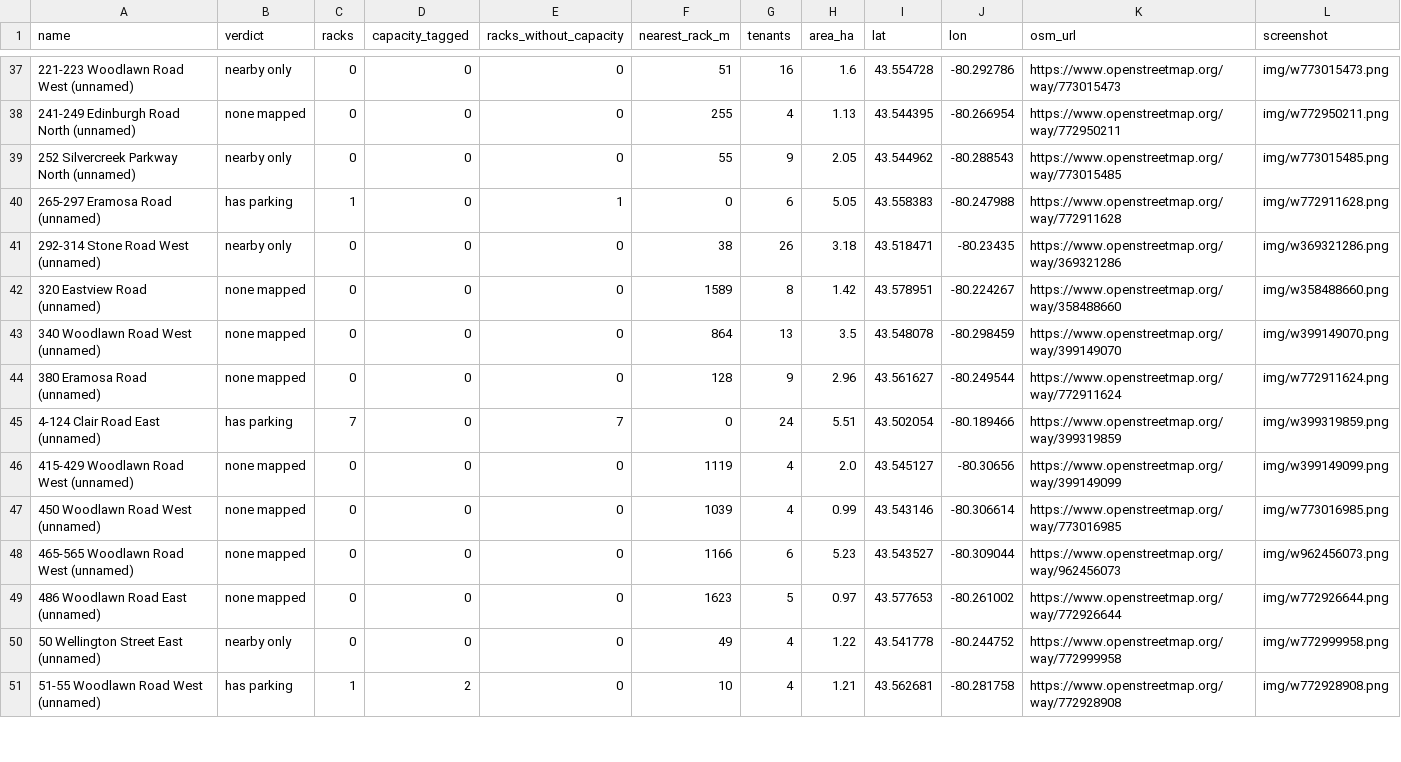
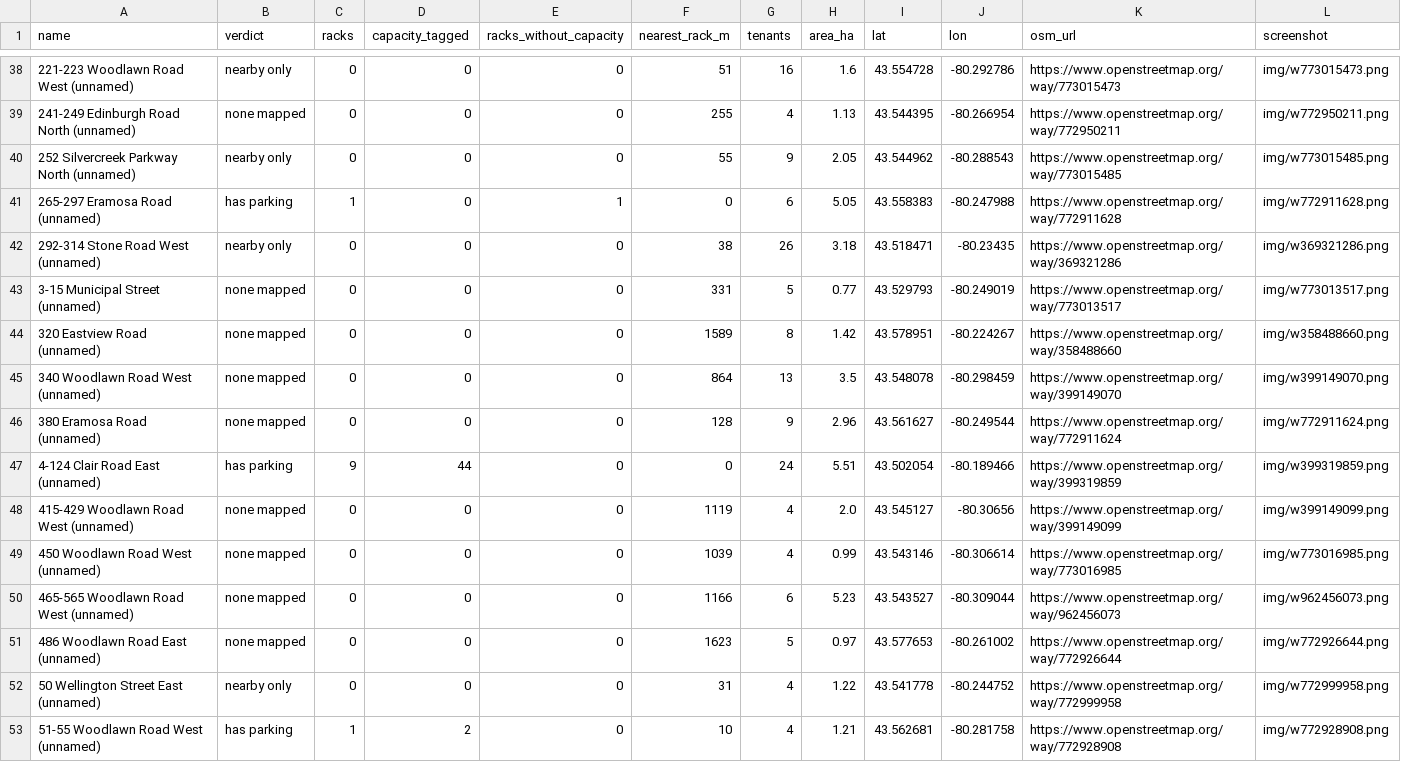
Before and after one commit to skfd/guelph-plaza-bike-parking, a CSV file: plazas.csv, drawn as a sheet; only a part is shown, gaps mark what is left out; addresses are those after the commit; the diff covers the shown part only; the diff names each change by its address in the sheet, - before the commit and + after, or states it on an @@ line.

```diff
--- a/plazas.csv
+++ b/plazas.csv
+row 43: 3-15 Municipal Street (unnamed) | none mapped | 0 | 0 | 0 | 331 | 5 | 0.77 | 43.529793 | -80.249019 | https://www.openstreetmap.org/way/773013517 | img/w773013517.png
-C47 (racks): 7
+C47 (racks): 9
-D47 (capacity_tagged): 0
+D47 (capacity_tagged): 44
-E47 (racks_without_capacity): 7
+E47 (racks_without_capacity): 0
-F52 (nearest_rack_m): 49
+F52 (nearest_rack_m): 31
```
Also changed, not shown: 1 added row and 35 edited cells elsewhere in this file, 21 other files.
